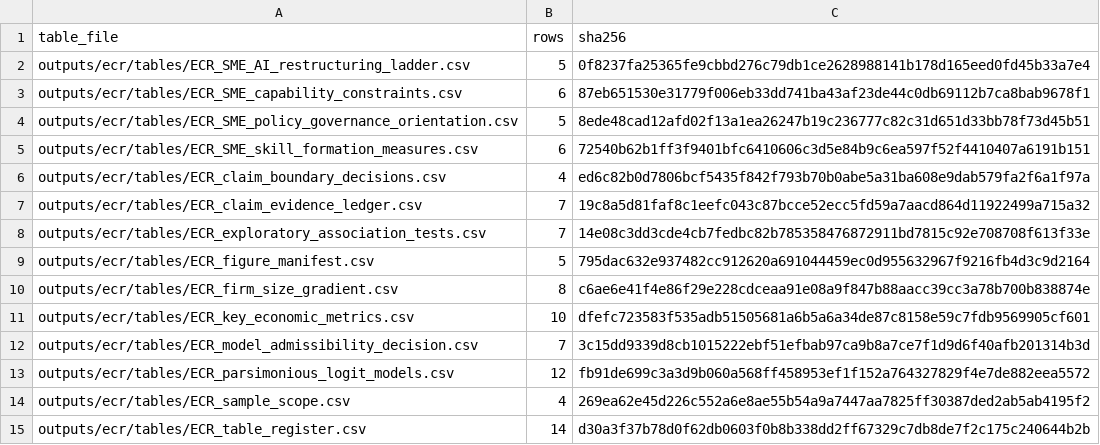
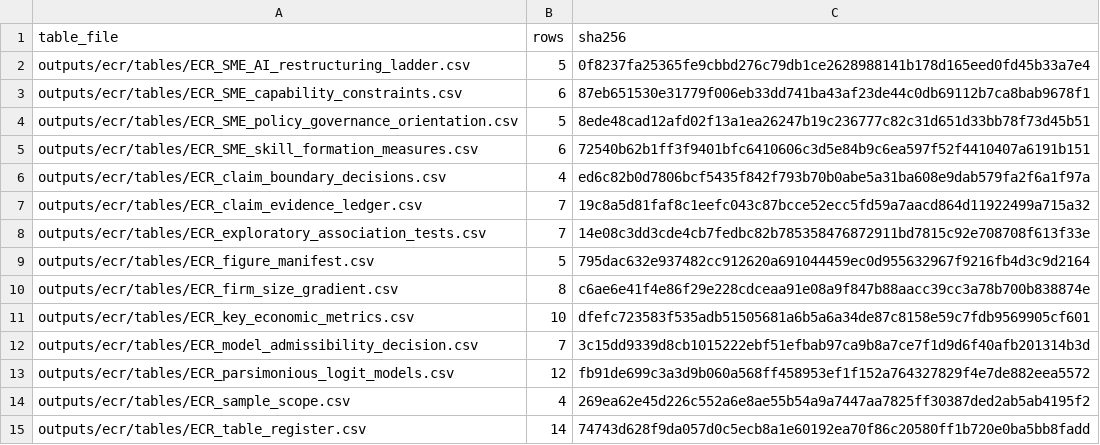
Before and after one commit to antonioclim/ai-romania-sme-digital-restructuring, a CSV file: outputs/ecr/tables/ECR_table_register.csv, drawn as a sheet.

```diff
--- a/outputs/ecr/tables/ECR_table_register.csv
+++ b/outputs/ecr/tables/ECR_table_register.csv
@@ -14,2 +14,2 @@ outputs/ecr/tables/ECR_parsimonious_logit_models.csv,12,fb91de699c3a3d9b060a568f
 outputs/ecr/tables/ECR_sample_scope.csv,4,269ea62e45d226c552a6e8ae55b54a9a7447aa7825ff30387ded2ab5ab4195f2
-outputs/ecr/tables/ECR_table_register.csv,14,d30a3f37b78d0f62db0603f0b8b338dd2ff67329c7db8de7f2c175c240644b2b
+outputs/ecr/tables/ECR_table_register.csv,14,74743d628f9da057d0c5ecb8a1e60192ea70f86c20580ff1b720e0ba5bb8fadd
```
Also changed, not shown: FILE_MANIFEST.tsv, outputs/FIGURE_MANIFEST.csv, 15 other files.
